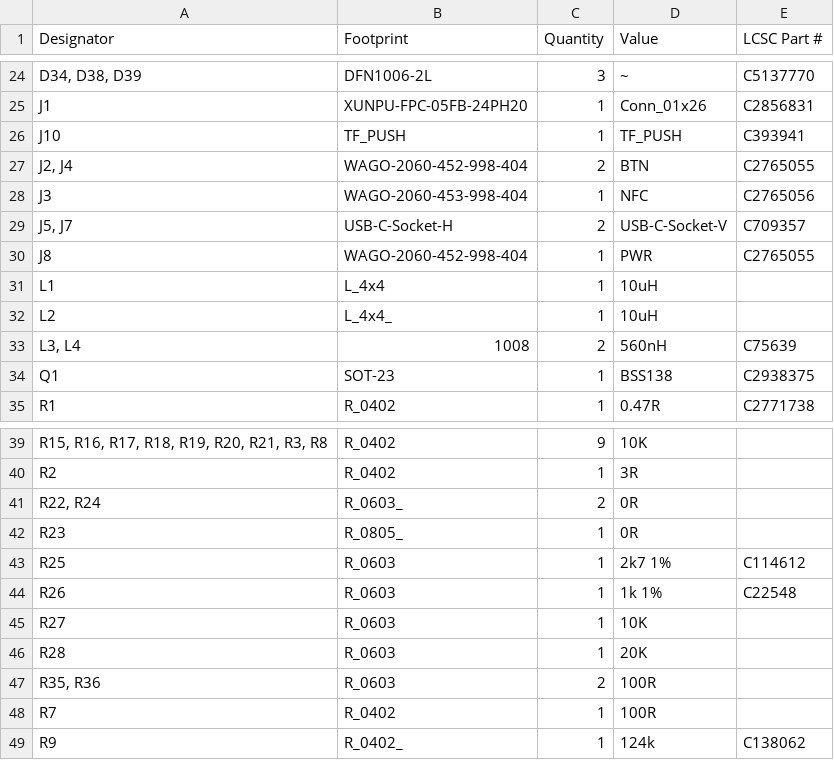
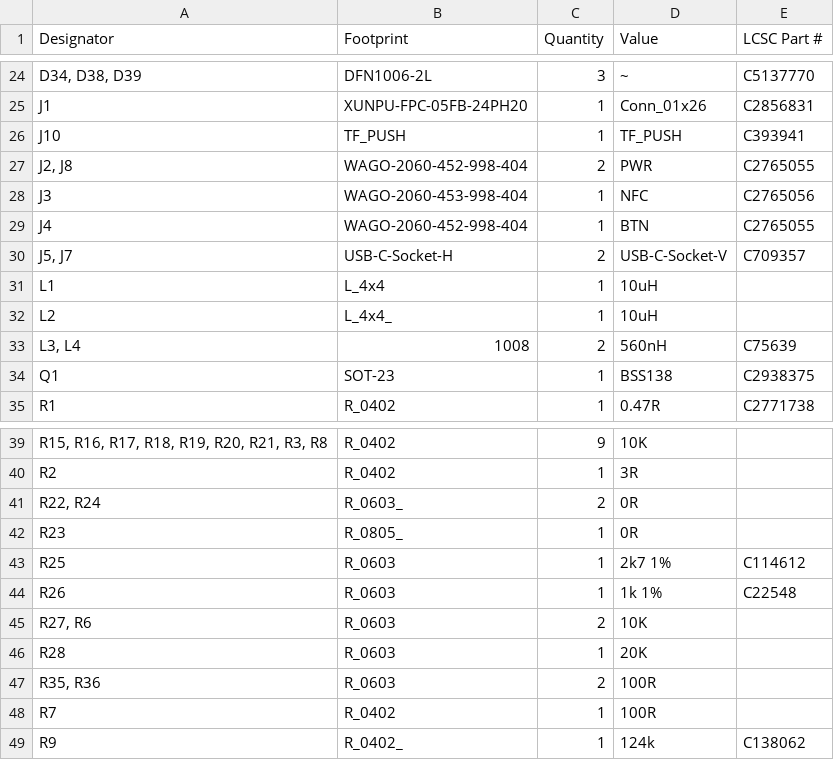
Before and after one commit to revk/ESP32-GFX, a CSV file: PCB/EPD75NFC/production/bom.csv, drawn as a sheet; only a part is shown, gaps mark what is left out.

```diff
--- a/PCB/EPD75NFC/production/bom.csv
+++ b/PCB/EPD75NFC/production/bom.csv
@@ -26,6 +26,6 @@ J1,XUNPU-FPC-05FB-24PH20,1,Conn_01x26,C2856831
 J10,TF_PUSH,1,TF_PUSH,C393941
-"J2, J4",WAGO-2060-452-998-404,2,BTN,C2765055
+"J2, J8",WAGO-2060-452-998-404,2,PWR,C2765055
 J3,WAGO-2060-453-998-404,1,NFC,C2765056
+J4,WAGO-2060-452-998-404,1,BTN,C2765055
 "J5, J7",USB-C-Socket-H,2,USB-C-Socket-V,C709357
-J8,WAGO-2060-452-998-404,1,PWR,C2765055
 L1,L_4x4,1,10uH,
@@ -44,3 +44,3 @@ R25,R_0603,1,2k7 1%,C114612
 R26,R_0603,1,1k 1%,C22548
-R27,R_0603,1,10K,
+"R27, R6",R_0603,2,10K,
 R28,R_0603,1,20K,
```
Also changed, not shown: PCB/EPD75NFC/production/designators.csv, PCB/EPD75NFC/production/positions.csv, 5 other files.
